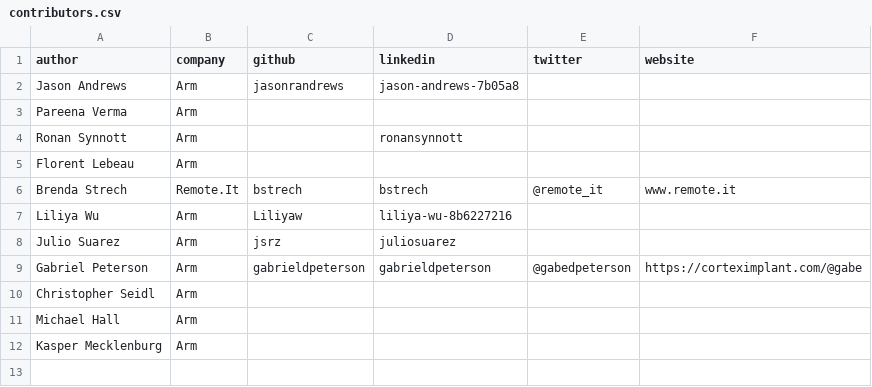
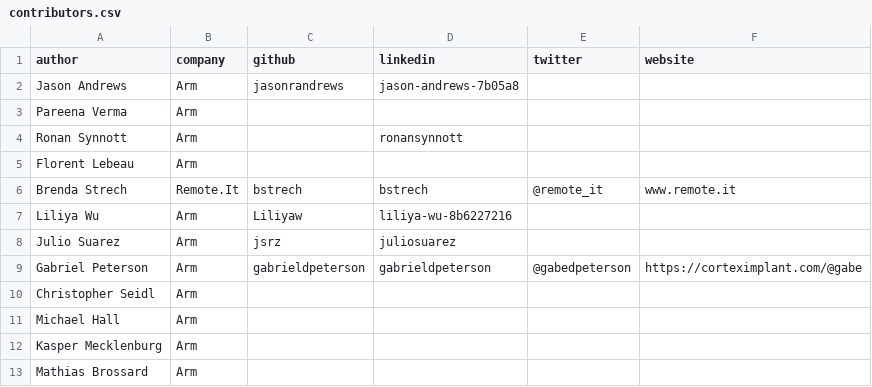
Before and after one commit to geremyCohen/arm-learning-paths, a CSV file: contributors.csv, drawn as a sheet.

```diff
--- a/contributors.csv
+++ b/contributors.csv
@@ -12 +12,2 @@ Michael Hall,Arm,,,,
 Kasper Mecklenburg,Arm,,,,
+Mathias Brossard,Arm,,,,
```
Also changed, not shown: 3 other files.
